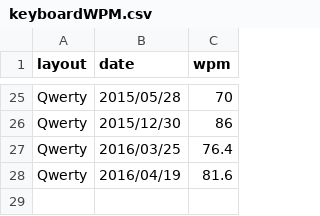
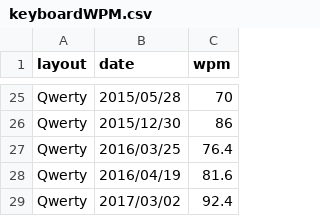
Before and after one commit to bpruitt-goddard/bpruitt-goddard.github.io, a CSV file: assets/data/keyboardWPM.csv, drawn as a sheet; only a part is shown, gaps mark what is left out.

Commit message:
Add final dvorak post qwerty updates

```diff
--- a/assets/data/keyboardWPM.csv
+++ b/assets/data/keyboardWPM.csv
@@ -28 +28,2 @@ Qwerty,2016/03/25,76.4
 Qwerty,2016/04/19,81.6
+Qwerty,2017/03/02,92.4
```
Also changed, not shown: assets/data/keyboardAccuracy.csv, 1 other file.
